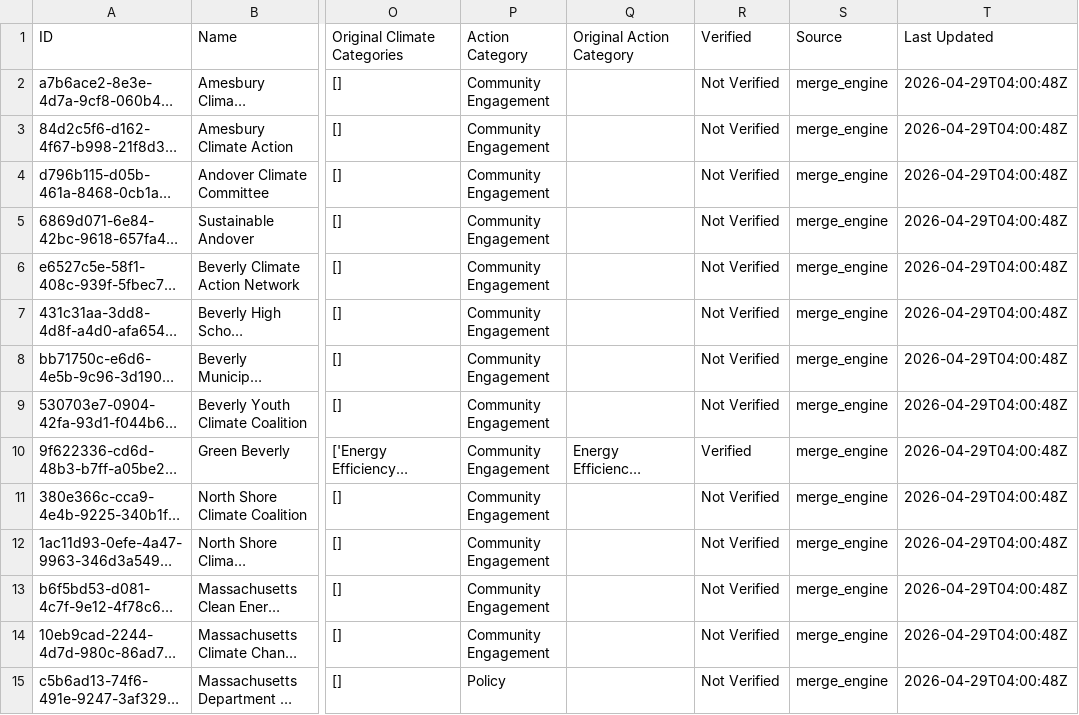
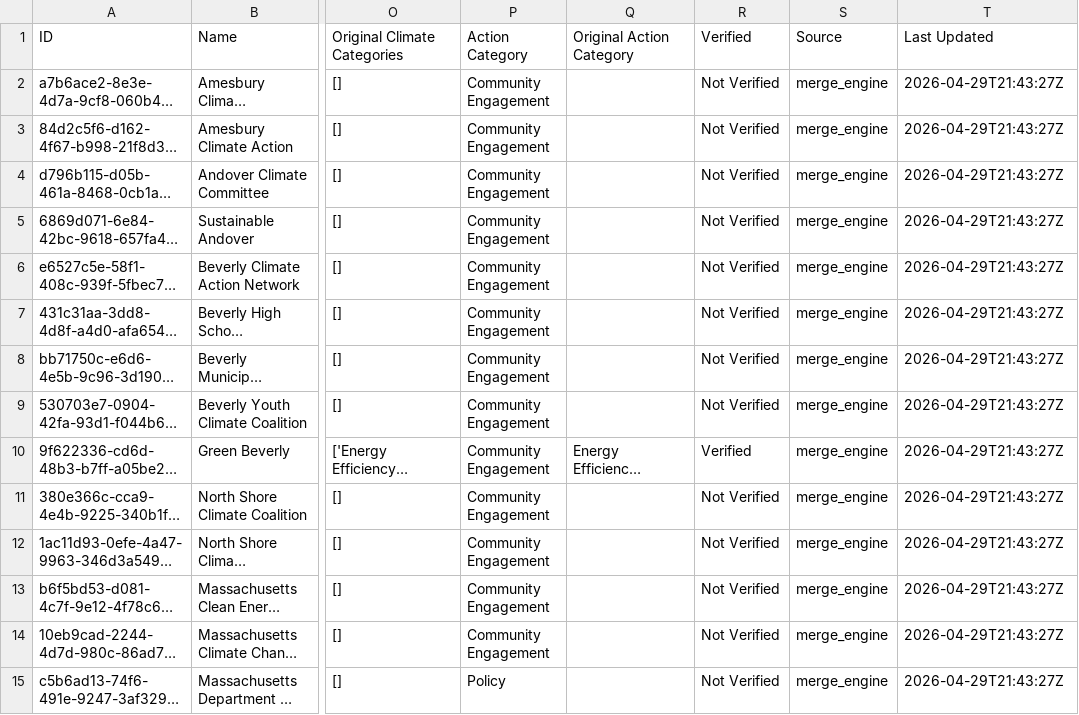
Before and after one commit to deanberggcc/climate-map-app, a CSV file: data/registry_master.csv, drawn as a sheet; only a part is shown, gaps mark what is left out; long unchanged cells end in …; the diff covers the shown part only; the diff names each change by its address in the sheet, - before the commit and + after, or states it on an @@ line.

Commit message:
Add files via upload

```diff
--- a/data/registry_master.csv
+++ b/data/registry_master.csv
-T2:T15 (Last Updated): 2026-04-29T04:00:48Z
+T2:T15 (Last Updated): 2026-04-29T21:43:27Z
```
Also changed, not shown: 151 edited cells elsewhere in this file.
